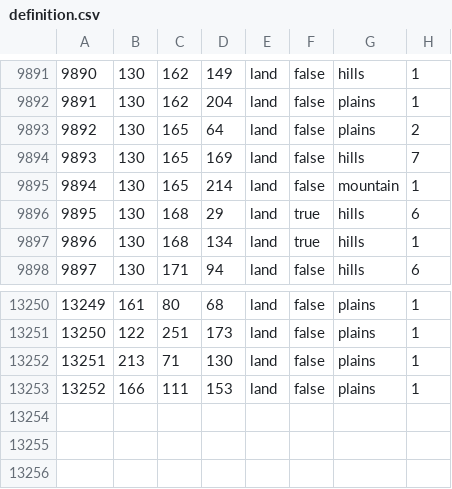
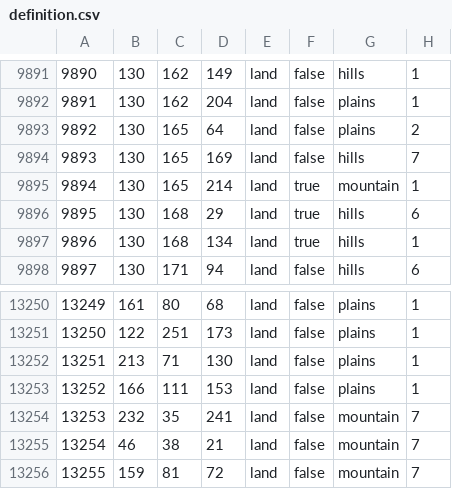
Before and after one commit to wixnm/blackestoctober, a CSV file: map/definition.csv, drawn as a sheet; only a part is shown, gaps mark what is left out.

```diff
--- a/map/definition.csv
+++ b/map/definition.csv
@@ -9894,3 +9894,3 @@
 9893;130;165;169;land;false;hills;7
-9894;130;165;214;land;false;mountain;1
+9894;130;165;214;land;true;mountain;1
 9895;130;168;29;land;true;hills;6
@@ -13253 +13253,4 @@
 13252;166;111;153;land;false;plains;1
+13253;232;35;241;land;false;mountain;7
+13254;46;38;21;land;false;mountain;7
+13255;159;81;72;land;false;mountain;7
```
Also changed, not shown: map/definition.csv.fixed.csv, 28 other files.
